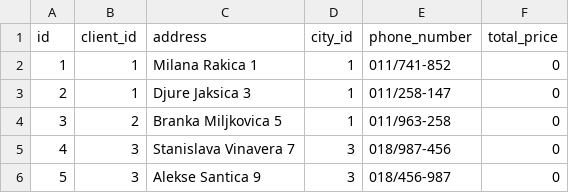
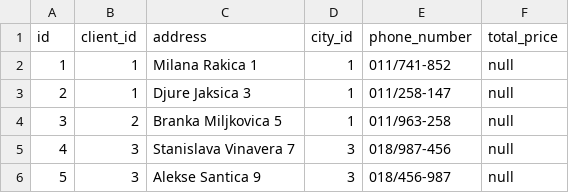
Before and after one commit to bpraksa/App, a CSV file: src/main/resources/config/liquibase/online_order.csv, drawn as a sheet.

Commit message:
Regenerate OnlineOrder and OnlineOrderItem entities - add missing fields and validations

```diff
--- a/src/main/resources/config/liquibase/online_order.csv
+++ b/src/main/resources/config/liquibase/online_order.csv
@@ -1,6 +1,6 @@
 id;client_id;address;city_id;phone_number;total_price
-1;1;Milana Rakica 1;1;011/741-852;0
-2;1;Djure Jaksica 3;1;011/258-147;0
-3;2;Branka Miljkovica 5;1;011/963-258;0
-4;3;Stanislava Vinavera 7;3;018/987-456;0
-5;3;Alekse Santica 9;3;018/456-987;0
+1;1;Milana Rakica 1;1;011/741-852;null
+2;1;Djure Jaksica 3;1;011/258-147;null
+3;2;Branka Miljkovica 5;1;011/963-258;null
+4;3;Stanislava Vinavera 7;3;018/987-456;null
+5;3;Alekse Santica 9;3;018/456-987;null
```
Also changed, not shown: 16 other files.
